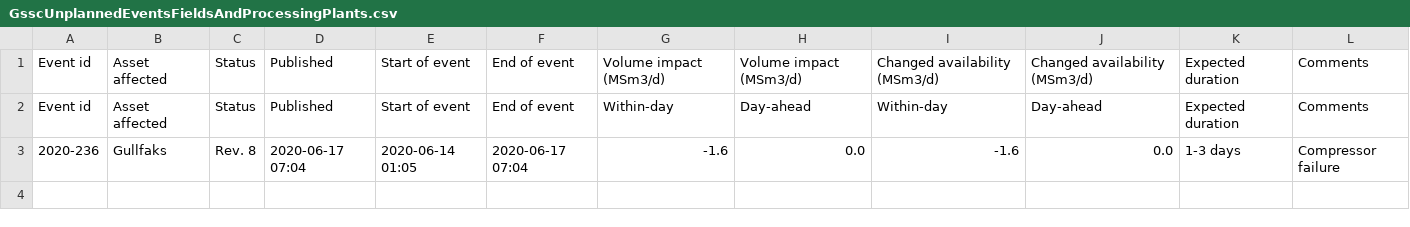
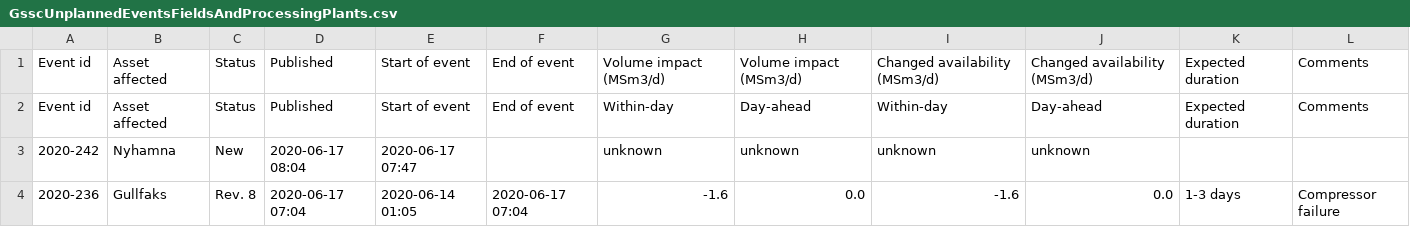
Before and after one commit to vangheq/GasData, a CSV file: data/GsscUnplannedEventsFieldsAndProcessingPlants.csv, drawn as a sheet; the diff names each change by its address in the sheet, - before the commit and + after, or states it on an @@ line.

```diff
--- a/data/GsscUnplannedEventsFieldsAndProcessingPlants.csv
+++ b/data/GsscUnplannedEventsFieldsAndProcessingPlants.csv
+row 3: 2020-242 | Nyhamna | New | 2020-06-17 08:04 | 2020-06-17 07:47 |  | unknown | unknown | unknown | unknown
```
